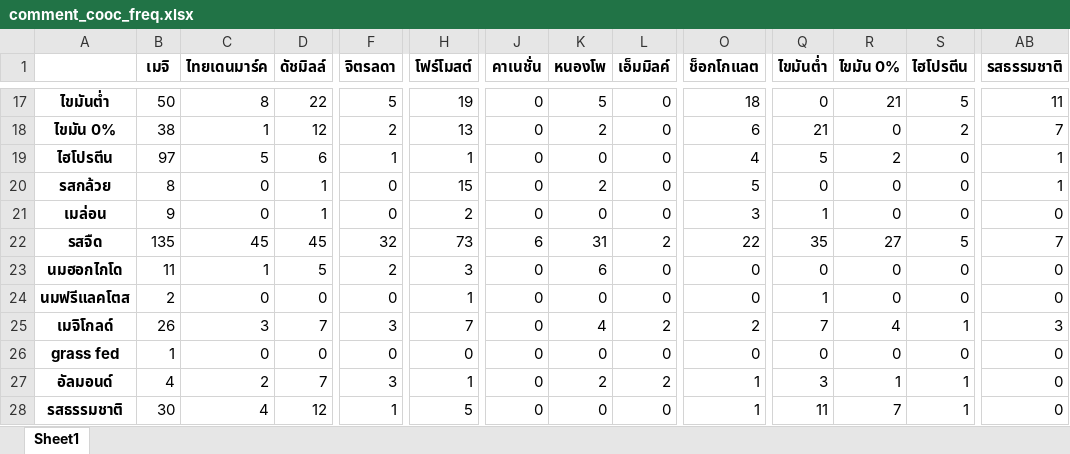
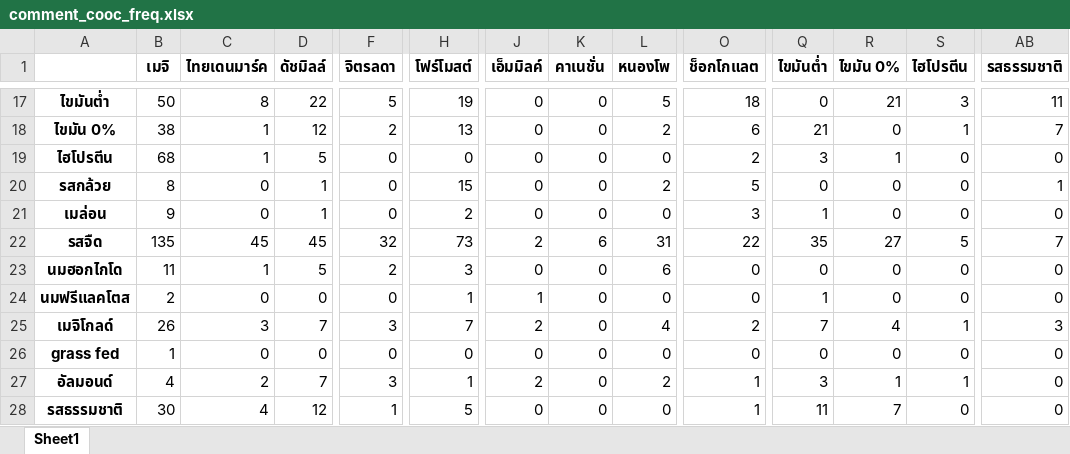
Before and after one commit to pacharapol4066/Product-Position-SNA, an Excel workbook: output/comment_cooc_freq.xlsx, sheet Sheet1, drawn as a sheet; only a part is shown, gaps mark what is left out; values as stored, in another font and other column widths than the file's, no borders; the diff covers the shown part only; the diff names each change by its address in the sheet, - before the commit and + after, or states it on an @@ line.

```diff
--- a/output/comment_cooc_freq.xlsx (sheet Sheet1)
+++ b/output/comment_cooc_freq.xlsx (sheet Sheet1)
-J1: คาเนชั่น
+J1: เอ็มมิลค์
-K1: หนองโพ
+K1: คาเนชั่น
-L1: เอ็มมิลค์
+L1: หนองโพ
-K17 (คาเนชั่น): 5
+K17 (คาเนชั่น): 0
-L17 (หนองโพ): 0
+L17 (หนองโพ): 5
-S17 (ไฮโปรตีน): 5
+S17 (ไฮโปรตีน): 3
-K18 (คาเนชั่น): 2
+K18 (คาเนชั่น): 0
-L18 (หนองโพ): 0
+L18 (หนองโพ): 2
-S18 (ไฮโปรตีน): 2
+S18 (ไฮโปรตีน): 1
-B19 (เมจิ): 97
+B19 (เมจิ): 68
-C19 (ไทยเดนมาร์ค): 5
+C19 (ไทยเดนมาร์ค): 1
-D19 (ดัชมิลล์): 6
+D19 (ดัชมิลล์): 5
-F19 (จิตรลดา): 1
+F19 (จิตรลดา): 0
-H19 (โฟร์โมสต์): 1
+H19 (โฟร์โมสต์): 0
-O19 (ช็อกโกแลต): 4
+O19 (ช็อกโกแลต): 2
-Q19 (ไขมันต่ำ): 5
+Q19 (ไขมันต่ำ): 3
-R19 (ไขมัน 0%): 2
+R19 (ไขมัน 0%): 1
-AB19 (รสธรรมชาติ): 1
+AB19 (รสธรรมชาติ): 0
-K20 (คาเนชั่น): 2
+K20 (คาเนชั่น): 0
-L20 (หนองโพ): 0
+L20 (หนองโพ): 2
-J22 (เอ็มมิลค์): 6
+J22 (เอ็มมิลค์): 2
-K22 (คาเนชั่น): 31
+K22 (คาเนชั่น): 6
-L22 (หนองโพ): 2
+L22 (หนองโพ): 31
-K23 (คาเนชั่น): 6
+K23 (คาเนชั่น): 0
-L23 (หนองโพ): 0
+L23 (หนองโพ): 6
-J24 (เอ็มมิลค์): 0
+J24 (เอ็มมิลค์): 1
-J25 (เอ็มมิลค์): 0
+J25 (เอ็มมิลค์): 2
-K25 (คาเนชั่น): 4
+K25 (คาเนชั่น): 0
-L25 (หนองโพ): 2
+L25 (หนองโพ): 4
-J27 (เอ็มมิลค์): 0
+J27 (เอ็มมิลค์): 2
-K27 (คาเนชั่น): 2
+K27 (คาเนชั่น): 0
-S28 (ไฮโปรตีน): 1
+S28 (ไฮโปรตีน): 0
```
Also changed, not shown: 1 added row, 1 removed row and 442 edited cells elsewhere in this sheet, output/comment_cooc_Lift.xlsx, output/comment_cooc_corr.xlsx, 4 other files.
